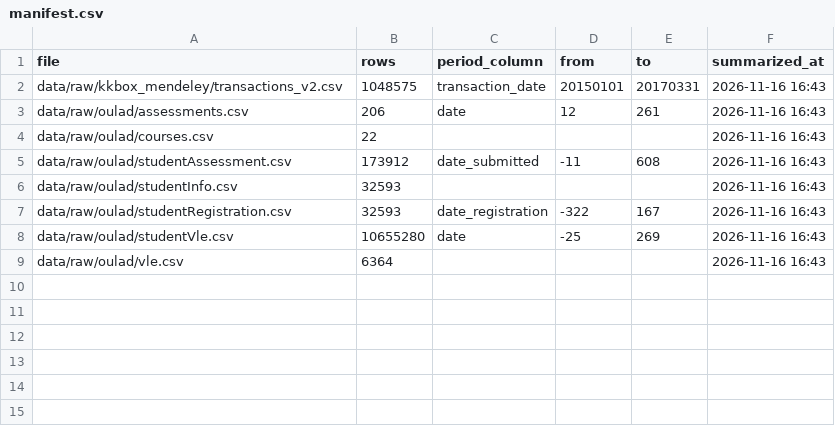
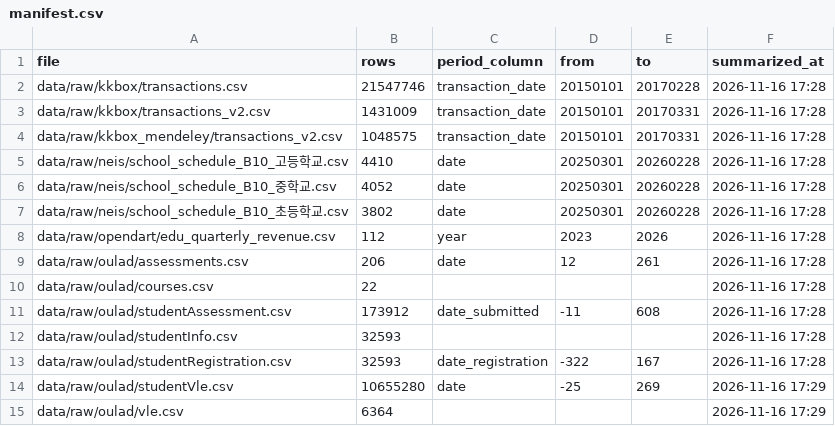
Before and after one commit to EWHA-CAPSTONE-AIGO/capstone-edusto, a CSV file: data/manifest.csv, drawn as a sheet.

```diff
--- a/data/manifest.csv
+++ b/data/manifest.csv
@@ -1,9 +1,15 @@
 file,rows,period_column,from,to,summarized_at
-data/raw/kkbox_mendeley/transactions_v2.csv,1048575,transaction_date,20150101,20170331,2026-11-16 16:43
-data/raw/oulad/assessments.csv,206,date,12,261,2026-11-16 16:43
-data/raw/oulad/courses.csv,22,,,,2026-11-16 16:43
-data/raw/oulad/studentAssessment.csv,173912,date_submitted,-11,608,2026-11-16 16:43
-data/raw/oulad/studentInfo.csv,32593,,,,2026-11-16 16:43
-data/raw/oulad/studentRegistration.csv,32593,date_registration,-322,167,2026-11-16 16:43
-data/raw/oulad/studentVle.csv,10655280,date,-25,269,2026-11-16 16:43
-data/raw/oulad/vle.csv,6364,,,,2026-11-16 16:43
+data/raw/kkbox/transactions.csv,21547746,transaction_date,20150101,20170228,2026-11-16 17:28
+data/raw/kkbox/transactions_v2.csv,1431009,transaction_date,20150101,20170331,2026-11-16 17:28
+data/raw/kkbox_mendeley/transactions_v2.csv,1048575,transaction_date,20150101,20170331,2026-11-16 17:28
+data/raw/neis/school_schedule_B10_고등학교.csv,4410,date,20250301,20260228,2026-11-16 17:28
+data/raw/neis/school_schedule_B10_중학교.csv,4052,date,20250301,20260228,2026-11-16 17:28
+data/raw/neis/school_schedule_B10_초등학교.csv,3802,date,20250301,20260228,2026-11-16 17:28
+data/raw/opendart/edu_quarterly_revenue.csv,112,year,2023,2026,2026-11-16 17:28
+data/raw/oulad/assessments.csv,206,date,12,261,2026-11-16 17:28
+data/raw/oulad/courses.csv,22,,,,2026-11-16 17:28
+data/raw/oulad/studentAssessment.csv,173912,date_submitted,-11,608,2026-11-16 17:28
+data/raw/oulad/studentInfo.csv,32593,,,,2026-11-16 17:28
+data/raw/oulad/studentRegistration.csv,32593,date_registration,-322,167,2026-11-16 17:28
+data/raw/oulad/studentVle.csv,10655280,date,-25,269,2026-11-16 17:29
+data/raw/oulad/vle.csv,6364,,,,2026-11-16 17:29
```
Also changed, not shown: 8 other files.
